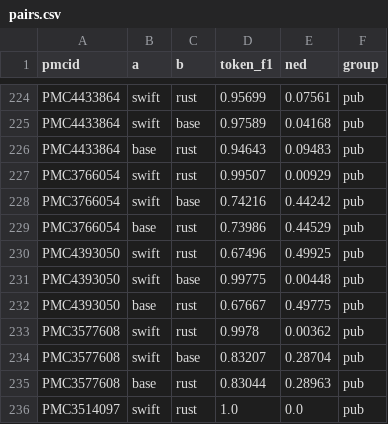
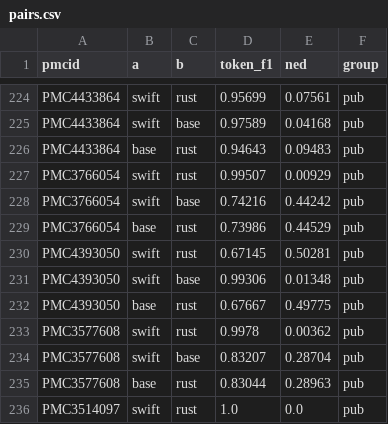
Before and after one commit to christoffermattssonlangseth/lunta, a CSV file: eval/results/pairs.csv, drawn as a sheet; only a part is shown, gaps mark what is left out.

```diff
--- a/eval/results/pairs.csv
+++ b/eval/results/pairs.csv
@@ -229,4 +229,4 @@ PMC3766054,swift,base,0.74216,0.44242,pub
 PMC3766054,base,rust,0.73986,0.44529,pub
-PMC4393050,swift,rust,0.67496,0.49925,pub
-PMC4393050,swift,base,0.99775,0.00448,pub
+PMC4393050,swift,rust,0.67145,0.50281,pub
+PMC4393050,swift,base,0.99306,0.01348,pub
 PMC4393050,base,rust,0.67667,0.49775,pub
```
Also changed, not shown: eval/results/highlights.csv, eval/results/highlights_pages.csv, 14 other files.
